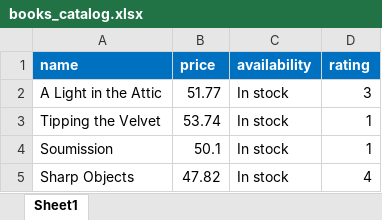
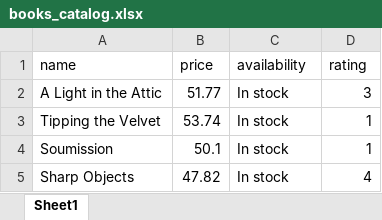
Before and after one commit to Ronyfranzini84/monitoramento_preco, an Excel workbook: books_catalog.xlsx, sheet Sheet1, drawn as a sheet; only a part is shown; values as stored, in another font and other column widths than the file's, no borders; the diff names each change by its address in the sheet, - before the commit and + after, or states it on an @@ line.

```diff
--- a/books_catalog.xlsx (sheet Sheet1)
+++ b/books_catalog.xlsx (sheet Sheet1)
@@ A1:D1 fill: #0070C0 → none, bold: on → off, text colour: #FFFFFF → black @@
```
Also changed, not shown: 2 other files.
